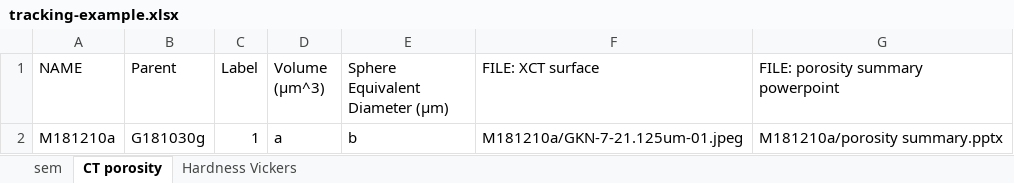
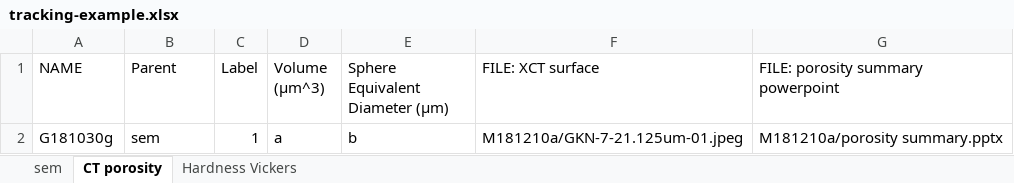
Before and after one commit to materials-commons/mcetl, an Excel workbook: test_data/tracking-example.xlsx, sheet CT porosity, drawn as a sheet; values as stored, in another font and other column widths than the file's, no borders; the diff names each change by its address in the sheet, - before the commit and + after, or states it on an @@ line.

Commit message:
Add support for checking the parent and returning lists of errors from loading

```diff
--- a/test_data/tracking-example.xlsx (sheet CT porosity)
+++ b/test_data/tracking-example.xlsx (sheet CT porosity)
-A2 (NAME): M181210a
+A2 (NAME): G181030g
-B2 (Parent): G181030g
+B2 (Parent): sem
```
Also changed, not shown: sheet sem, sheet Hardness Vickers, 3 other files.
